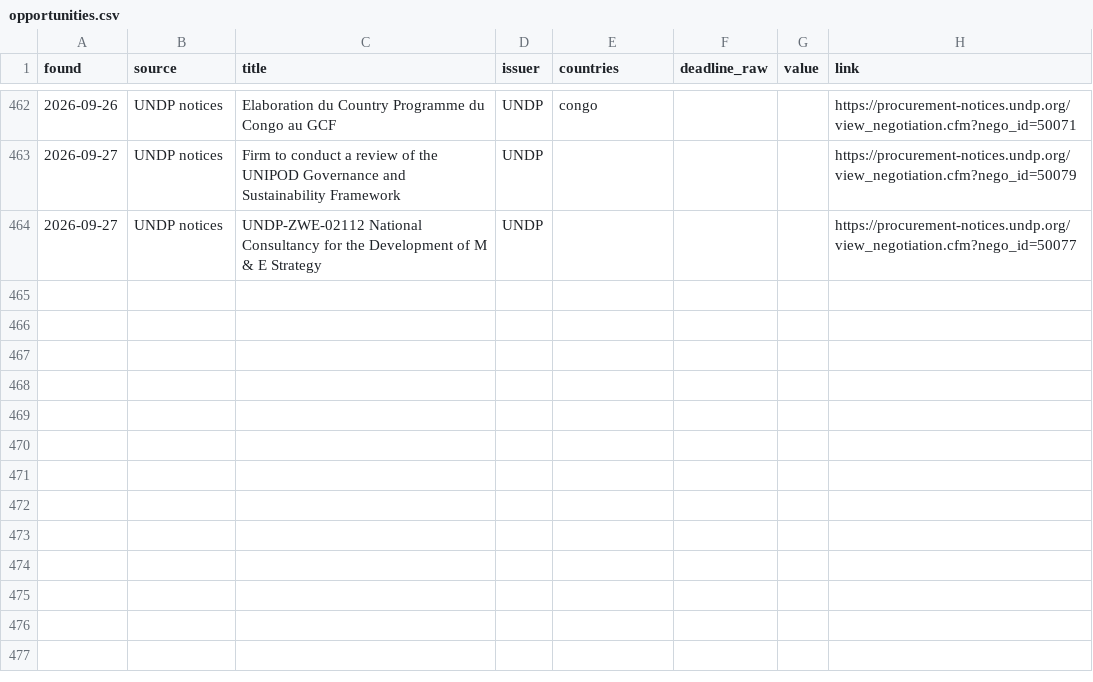
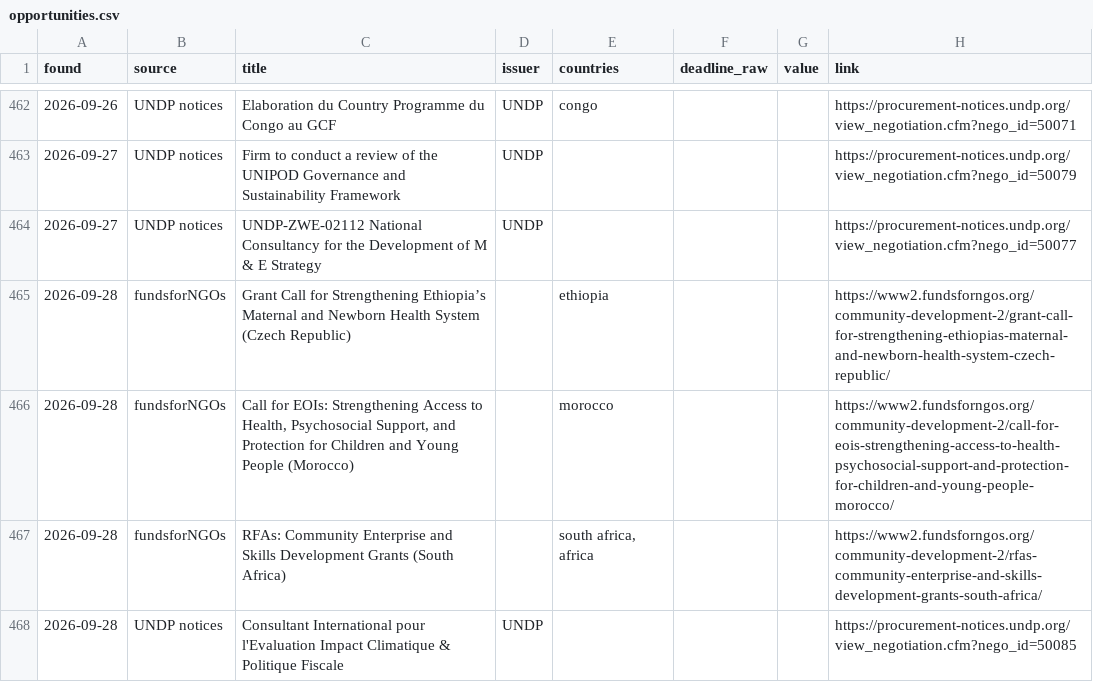
Before and after one commit to nickyb123abc/MIAfrica_RFP, a CSV file: data/opportunities.csv, drawn as a sheet; only a part is shown, gaps mark what is left out.

```diff
--- a/data/opportunities.csv
+++ b/data/opportunities.csv
@@ -464 +464,5 @@ found,source,title,issuer,countries,deadline_raw,value,link
 2026-09-27,UNDP notices,UNDP-ZWE-02112 National Consultancy for the Development of M & E Strategy,UNDP,,,,https://procurement-notices.undp.org/view_negotiation.cfm?nego_id=50077
+2026-09-28,fundsforNGOs,Grant Call for Strengthening Ethiopia’s Maternal and Newborn Health System (Czech Republic),,ethiopia,,,https://www2.fundsforngos.org/community-development-2/grant-call-for-strengthening-ethiopias-maternal-and-newborn-health-system-czech-republic/
+2026-09-28,fundsforNGOs,"Call for EOIs: Strengthening Access to Health, Psychosocial Support, and Protection for Children and Young People (Morocco)",,morocco,,,https://www2.fundsforngos.org/community-development-2/call-for-eois-strengthening-access-to-health-psychosocial-support-and-protection-for-children-and-young-people-morocco/
+2026-09-28,fundsforNGOs,RFAs: Community Enterprise and Skills Development Grants (South Africa),,"south africa, africa",,,https://www2.fundsforngos.org/community-development-2/rfas-community-enterprise-and-skills-development-grants-south-africa/
+2026-09-28,UNDP notices,Consultant International pour l'Evaluation Impact Climatique & Politique Fiscale,UNDP,,,,https://procurement-notices.undp.org/view_negotiation.cfm?nego_id=50085
```
Also changed, not shown: 7 other files.
